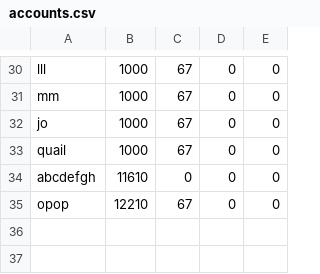
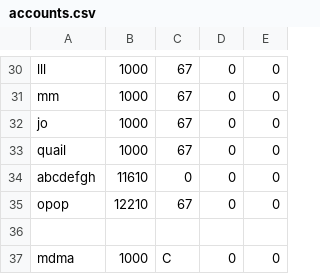
Before and after one commit to hyun090305/ClassRoyale, a CSV file: data/accounts.csv, drawn as a sheet; only a part is shown, gaps mark what is left out.

```diff
--- a/data/accounts.csv
+++ b/data/accounts.csv
@@ -35 +35,3 @@ abcdefgh,11610,0,0,0
 opop,12210,67,0,0
+
+mdma,1000,C,0,0
```
Also changed, not shown: data/users.csv, 1 other file.
